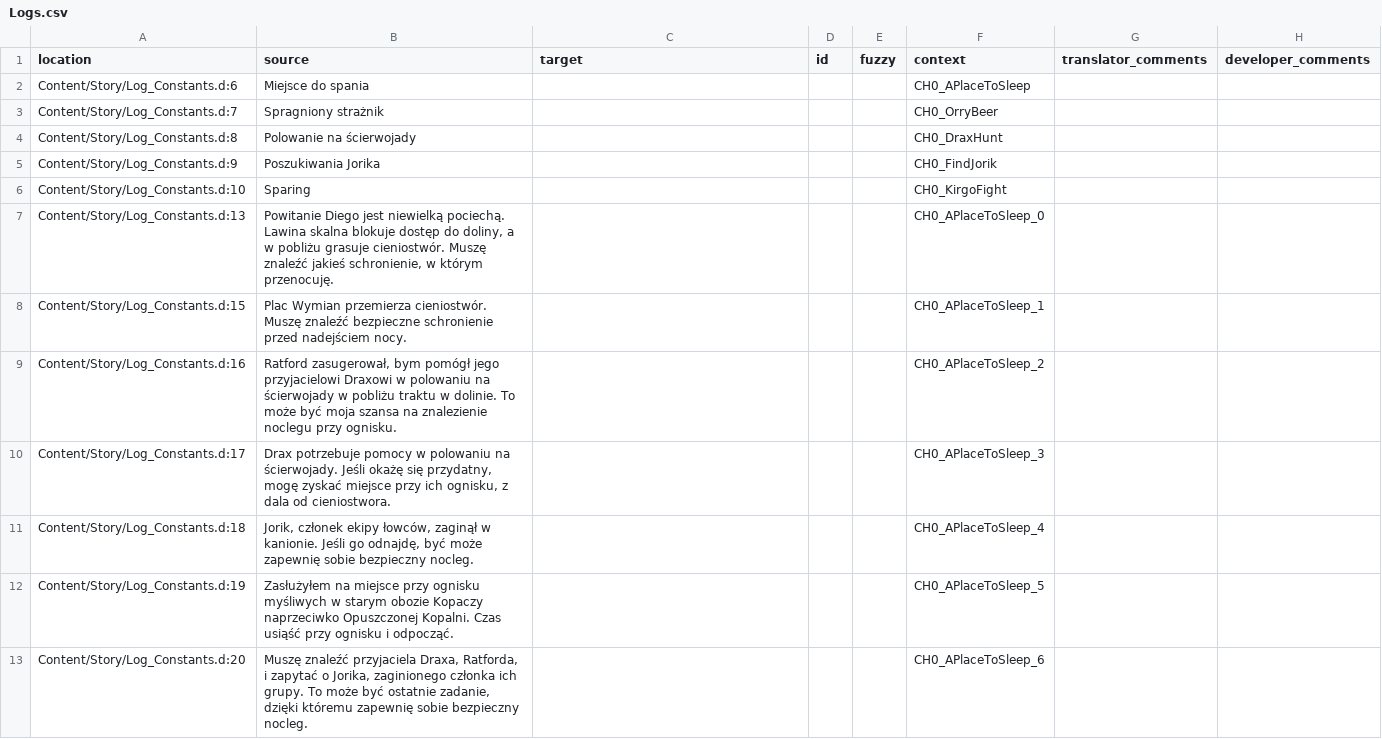
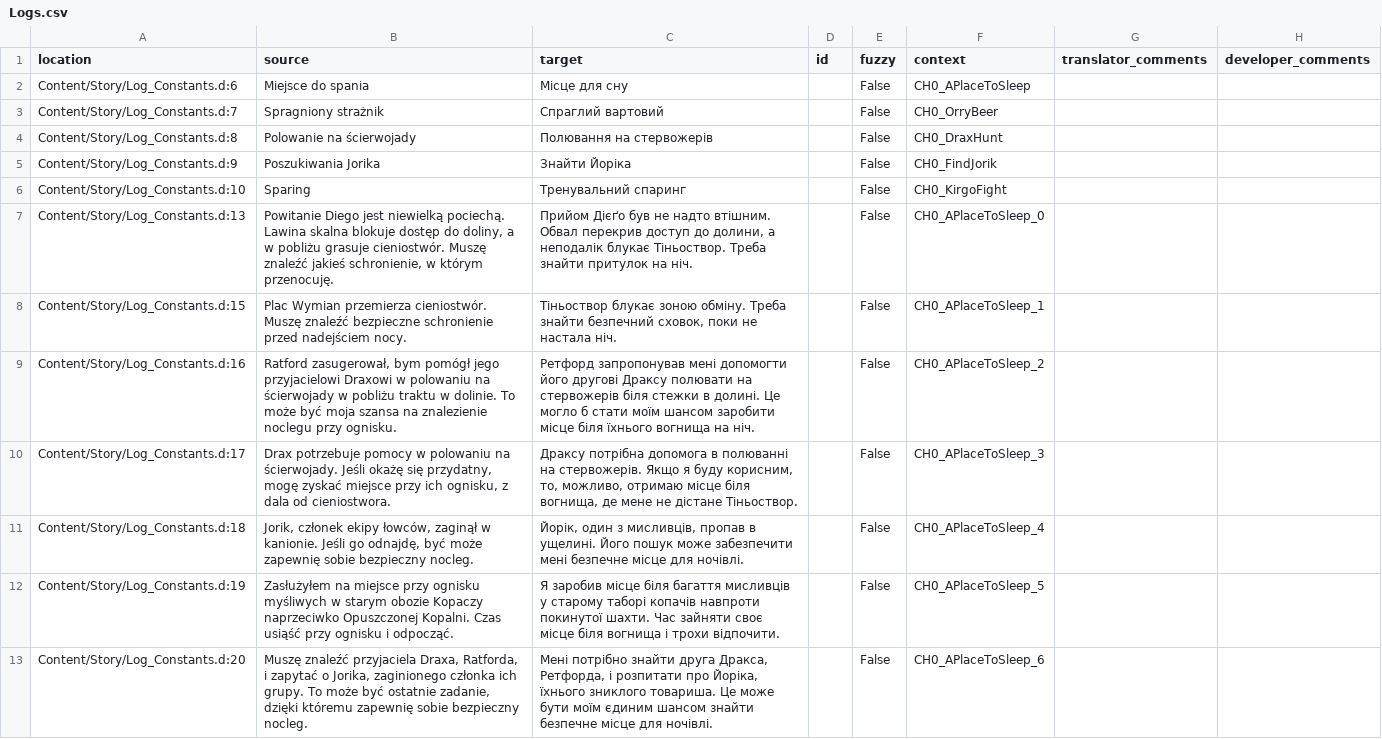
Before and after one commit to Nyras-Enjoyers/nyras-prologue-demake-scripts, a CSV file: .translations/uk/Logs.csv, drawn as a sheet; only a part is shown; the diff covers the shown part only.

Commit message:
Translated using Weblate (Ukrainian)
Currently translated at 100.0% (24 of 24 strings)

Translation: Nyras Prolog Demake/Logs
Translate-URL: http://weblate.cokoliv.eu/projects/nyras-prolog-demake/logs/uk/

```diff
--- a/.translations/uk/Logs.csv
+++ b/.translations/uk/Logs.csv
@@ -1,13 +1,13 @@
 "location","source","target","id","fuzzy","context","translator_comments","developer_comments"
-"Content/Story/Log_Constants.d:6","Miejsce do spania","","","","CH0_APlaceToSleep","",""
-"Content/Story/Log_Constants.d:7","Spragniony strażnik","","","","CH0_OrryBeer","",""
-"Content/Story/Log_Constants.d:8","Polowanie na ścierwojady","","","","CH0_DraxHunt","",""
-"Content/Story/Log_Constants.d:9","Poszukiwania Jorika","","","","CH0_FindJorik","",""
-"Content/Story/Log_Constants.d:10","Sparing","","","","CH0_KirgoFight","",""
-"Content/Story/Log_Constants.d:13","Powitanie Diego jest niewielką pociechą. Lawina skalna blokuje dostęp do doliny, a w pobliżu grasuje cieniostwór. Muszę znaleźć jakieś schronienie, w którym przenocuję.","","","","CH0_APlaceToSleep_0","",""
-"Content/Story/Log_Constants.d:15","Plac Wymian przemierza cieniostwór. Muszę znaleźć bezpieczne schronienie przed nadejściem nocy.","","","","CH0_APlaceToSleep_1","",""
-"Content/Story/Log_Constants.d:16","Ratford zasugerował, bym pomógł jego przyjacielowi Draxowi w polowaniu na ścierwojady w pobliżu traktu w dolinie. To może być moja szansa na znalezienie noclegu przy ognisku.","","","","CH0_APlaceToSleep_2","",""
-"Content/Story/Log_Constants.d:17","Drax potrzebuje pomocy w polowaniu na ścierwojady. Jeśli okażę się przydatny, mogę zyskać miejsce przy ich ognisku, z dala od cieniostwora.","","","","CH0_APlaceToSleep_3","",""
-"Content/Story/Log_Constants.d:18","Jorik, członek ekipy łowców, zaginął w kanionie. Jeśli go odnajdę, być może zapewnię sobie bezpieczny nocleg.","","","","CH0_APlaceToSleep_4","",""
-"Content/Story/Log_Constants.d:19","Zasłużyłem na miejsce przy ognisku myśliwych w starym obozie Kopaczy naprzeciwko Opuszczonej Kopalni. Czas usiąść przy ognisku i odpocząć.","","","","CH0_APlaceToSleep_5","",""
-"Content/Story/Log_Constants.d:20","Muszę znaleźć przyjaciela Draxa, Ratforda, i zapytać o Jorika, zaginionego członka ich grupy. To może być ostatnie zadanie, dzięki któremu zapewnię sobie bezpieczny nocleg.","","","","CH0_APlaceToSleep_6","",""
+"Content/Story/Log_Constants.d:6","Miejsce do spania","Місце для сну","","False","CH0_APlaceToSleep","",""
+"Content/Story/Log_Constants.d:7","Spragniony strażnik","Спраглий вартовий","","False","CH0_OrryBeer","",""
+"Content/Story/Log_Constants.d:8","Polowanie na ścierwojady","Полювання на стервожерів","","False","CH0_DraxHunt","",""
+"Content/Story/Log_Constants.d:9","Poszukiwania Jorika","Знайти Йоріка","","False","CH0_FindJorik","",""
+"Content/Story/Log_Constants.d:10","Sparing","Тренувальний спаринг","","False","CH0_KirgoFight","",""
+"Content/Story/Log_Constants.d:13","Powitanie Diego jest niewielką pociechą. Lawina skalna blokuje dostęp do doliny, a w pobliżu grasuje cieniostwór. Muszę znaleźć jakieś schronienie, w którym przenocuję.","Прийом Дієґо був не надто втішним. Обвал перекрив доступ до долини, а неподалік блукає Тіньоствор. Треба знайти притулок на ніч.","","False","CH0_APlaceToSleep_0","",""
+"Content/Story/Log_Constants.d:15","Plac Wymian przemierza cieniostwór. Muszę znaleźć bezpieczne schronienie przed nadejściem nocy.","Тіньоствор блукає зоною обміну. Треба знайти безпечний сховок, поки не настала ніч.","","False","CH0_APlaceToSleep_1","",""
+"Content/Story/Log_Constants.d:16","Ratford zasugerował, bym pomógł jego przyjacielowi Draxowi w polowaniu na ścierwojady w pobliżu traktu w dolinie. To może być moja szansa na znalezienie noclegu przy ognisku.","Ретфорд запропонував мені допомогти його другові Драксу полювати на стервожерів біля стежки в долині. Це могло б стати моїм шансом заробити місце біля їхнього вогнища на ніч.","","False","CH0_APlaceToSleep_2","",""
+"Content/Story/Log_Constants.d:17","Drax potrzebuje pomocy w polowaniu na ścierwojady. Jeśli okażę się przydatny, mogę zyskać miejsce przy ich ognisku, z dala od cieniostwora.","Драксу потрібна допомога в полюванні на стервожерів. Якщо я буду корисним, то, можливо, отримаю місце біля вогнища, де мене не дістане Тіньоствор.","","False","CH0_APlaceToSleep_3","",""
+"Content/Story/Log_Constants.d:18","Jorik, członek ekipy łowców, zaginął w kanionie. Jeśli go odnajdę, być może zapewnię sobie bezpieczny nocleg.","Йорік, один з мисливців, пропав в ущелині. Його пошук може забезпечити мені безпечне місце для ночівлі.","","False","CH0_APlaceToSleep_4","",""
+"Content/Story/Log_Constants.d:19","Zasłużyłem na miejsce przy ognisku myśliwych w starym obozie Kopaczy naprzeciwko Opuszczonej Kopalni. Czas usiąść przy ognisku i odpocząć.","Я заробив місце біля багаття мисливців у старому таборі копачів навпроти покинутої шахти. Час зайняти своє місце біля вогнища і трохи відпочити.","","False","CH0_APlaceToSleep_5","",""
+"Content/Story/Log_Constants.d:20","Muszę znaleźć przyjaciela Draxa, Ratforda, i zapytać o Jorika, zaginionego członka ich grupy. To może być ostatnie zadanie, dzięki któremu zapewnię sobie bezpieczny nocleg.","Мені потрібно знайти друга Дракса, Ретфорда, і розпитати про Йоріка, їхнього зниклого товариша. Це може бути моїм єдиним шансом знайти безпечне місце для ночівлі.","","False","CH0_APlaceToSleep_6","",""
```
Also changed, not shown: 24 edited cells elsewhere in this file.
